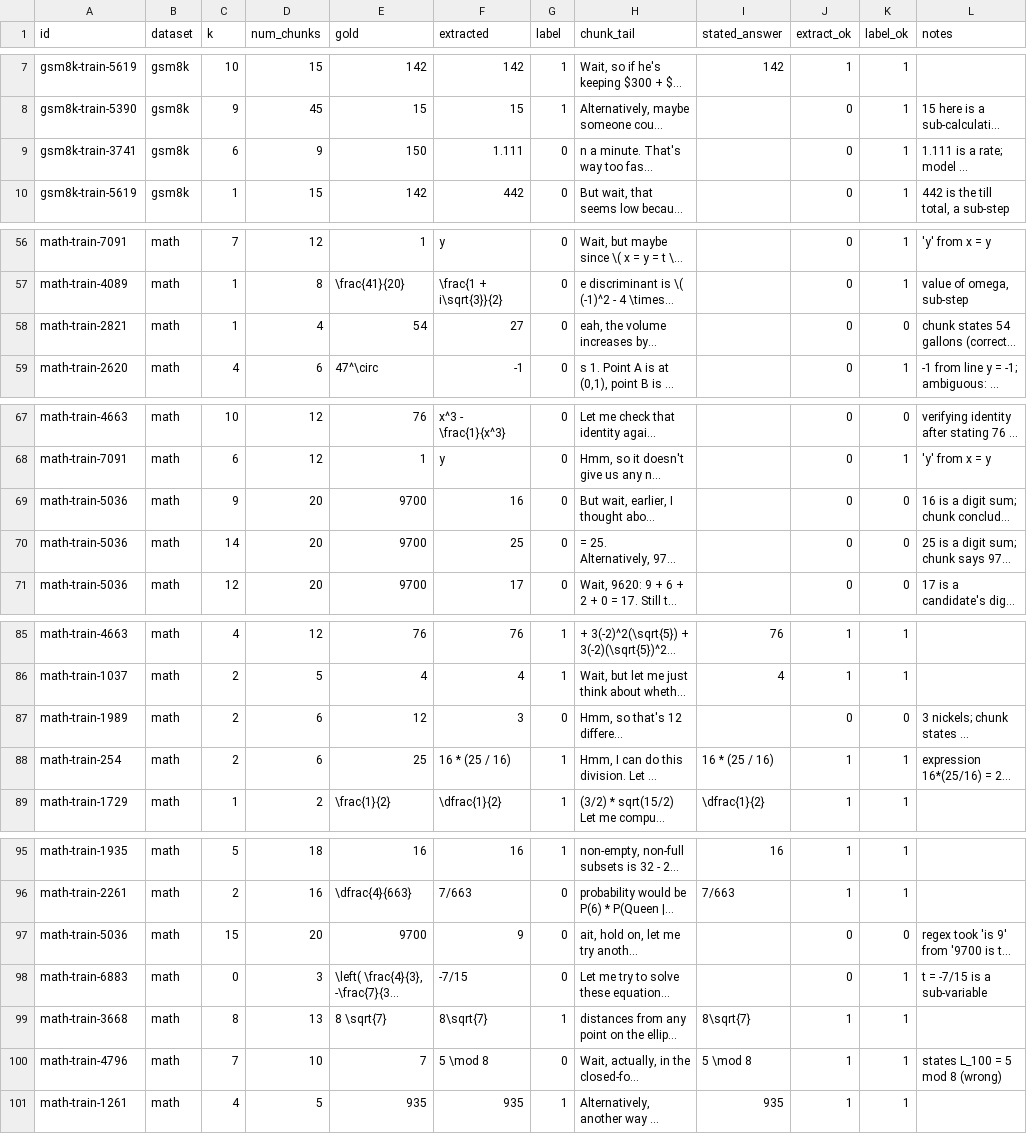
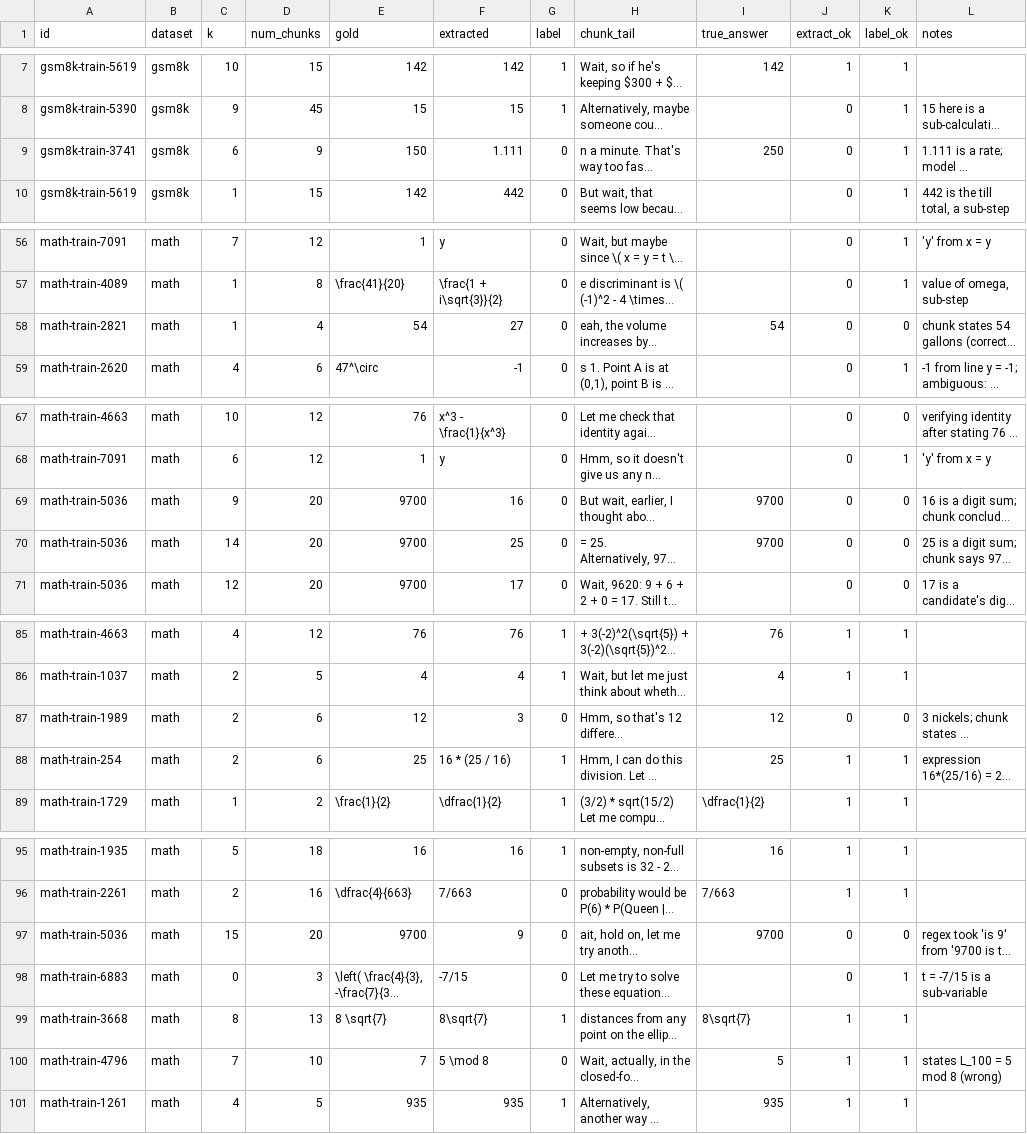
Before and after one commit to elizedrac/reasoning-early-exit, a CSV file: pilot/handcheck.csv, drawn as a sheet; only a part is shown, gaps mark what is left out; long unchanged cells end in …; the diff covers the shown part only; the diff names each change by its address in the sheet, - before the commit and + after, or states it on an @@ line.

```diff
--- a/pilot/handcheck.csv
+++ b/pilot/handcheck.csv
-I1: stated_answer
+I1: true_answer
-I9 (true_answer): (empty)
+I9 (true_answer): 250
-I58 (true_answer): (empty)
+I58 (true_answer): 54
-I69:I70 (true_answer): (empty)
+I69:I70 (true_answer): 9700
-I87 (true_answer): (empty)
+I87 (true_answer): 12
-I88 (true_answer): 16 * (25 / 16)
+I88 (true_answer): 25
-I97 (true_answer): (empty)
+I97 (true_answer): 9700
-I100 (true_answer): 5 \mod 8
+I100 (true_answer): 5
```
Also changed, not shown: 1 edited cell elsewhere in this file, 3 other files.
